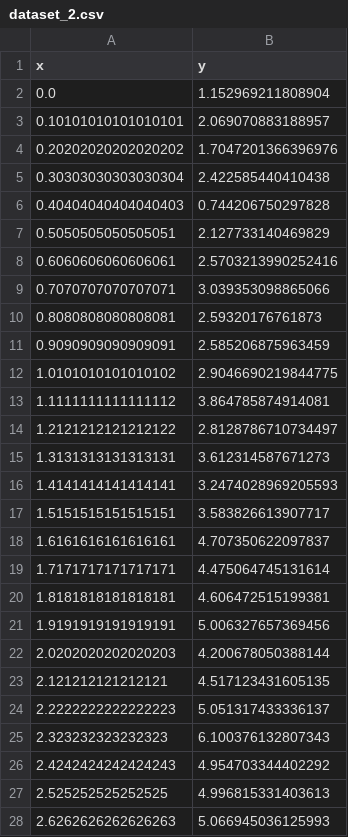
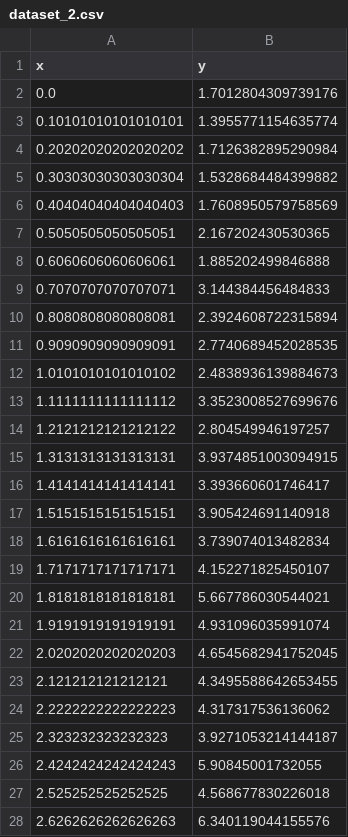
Before and after one commit to tvsmsa/mlops_practice, a CSV file: lab5/dataset_2.csv, drawn as a sheet; only a part is shown; the diff covers the shown part only.

```diff
--- a/lab5/dataset_2.csv
+++ b/lab5/dataset_2.csv
@@ -1,28 +1,28 @@
 x,y
-0.0,1.152969211808904
-0.10101010101010101,2.069070883188957
-0.20202020202020202,1.7047201366396976
-0.30303030303030304,2.422585440410438
-0.40404040404040403,0.744206750297828
-0.5050505050505051,2.127733140469829
-0.6060606060606061,2.5703213990252416
-0.7070707070707071,3.039353098865066
-0.8080808080808081,2.59320176761873
-0.9090909090909091,2.585206875963459
-1.0101010101010102,2.9046690219844775
-1.1111111111111112,3.864785874914081
-1.2121212121212122,2.8128786710734497
-1.3131313131313131,3.612314587671273
-1.4141414141414141,3.2474028969205593
-1.5151515151515151,3.583826613907717
-1.6161616161616161,4.707350622097837
-1.7171717171717171,4.475064745131614
-1.8181818181818181,4.606472515199381
-1.9191919191919191,5.006327657369456
-2.0202020202020203,4.200678050388144
-2.121212121212121,4.517123431605135
-2.2222222222222223,5.051317433336137
-2.323232323232323,6.100376132807343
-2.4242424242424243,4.954703344402292
-2.525252525252525,4.996815331403613
-2.6262626262626263,5.066945036125993
+0.0,1.7012804309739176
+0.10101010101010101,1.3955771154635774
+0.20202020202020202,1.7126382895290984
+0.30303030303030304,1.5328684484399882
+0.40404040404040403,1.7608950579758569
+0.5050505050505051,2.167202430530365
+0.6060606060606061,1.885202499846888
+0.7070707070707071,3.144384456484833
+0.8080808080808081,2.3924608722315894
+0.9090909090909091,2.7740689452028535
+1.0101010101010102,2.4838936139884673
+1.1111111111111112,3.3523008527699676
+1.2121212121212122,2.804549946197257
+1.3131313131313131,3.9374851003094915
+1.4141414141414141,3.393660601746417
+1.5151515151515151,3.905424691140918
+1.6161616161616161,3.739074013482834
+1.7171717171717171,4.152271825450107
+1.8181818181818181,5.667786030544021
+1.9191919191919191,4.931096035991074
+2.0202020202020203,4.6545682941752045
+2.121212121212121,4.3495588642653455
+2.2222222222222223,4.317317536136062
+2.323232323232323,3.9271053214144187
+2.4242424242424243,5.90845001732055
+2.525252525252525,4.568677830226018
+2.6262626262626263,6.340119044155576
```
Also changed, not shown: 73 edited cells elsewhere in this file, lab5/dataset_1.csv, lab5/dataset_3.csv, 2 other files.
